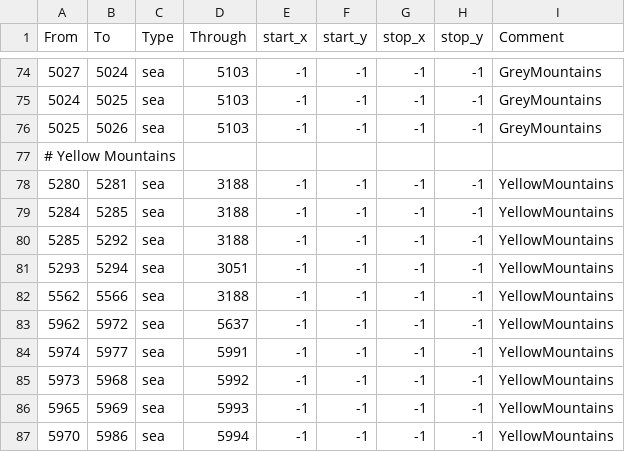
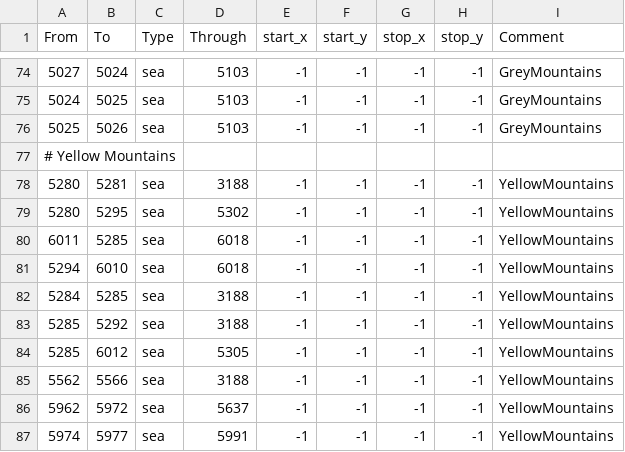
Before and after one commit to terrapass/RealmsInExile-CI-Prototype, a CSV file: LotRRealmsInExileDev/map_data/adjacencies.csv, drawn as a sheet; only a part is shown, gaps mark what is left out; the shorter side is filled out with more unchanged rows.

```diff
--- a/LotRRealmsInExileDev/map_data/adjacencies.csv
+++ b/LotRRealmsInExileDev/map_data/adjacencies.csv
@@ -78,5 +78,8 @@ From;To;Type;Through;start_x;start_y;stop_x;stop_y;Comment
 5280;5281;sea;3188;-1;-1;-1;-1;YellowMountains
+5280;5295;sea;5302;-1;-1;-1;-1;YellowMountains
+6011;5285;sea;6018;-1;-1;-1;-1;YellowMountains
+5294;6010;sea;6018;-1;-1;-1;-1;YellowMountains
 5284;5285;sea;3188;-1;-1;-1;-1;YellowMountains
 5285;5292;sea;3188;-1;-1;-1;-1;YellowMountains
-5293;5294;sea;3051;-1;-1;-1;-1;YellowMountains
+5285;6012;sea;5305;-1;-1;-1;-1;YellowMountains
 5562;5566;sea;3188;-1;-1;-1;-1;YellowMountains
```
Also changed, not shown: LotRRealmsInExileDev/map_data/definition.csv, 12 other files.
